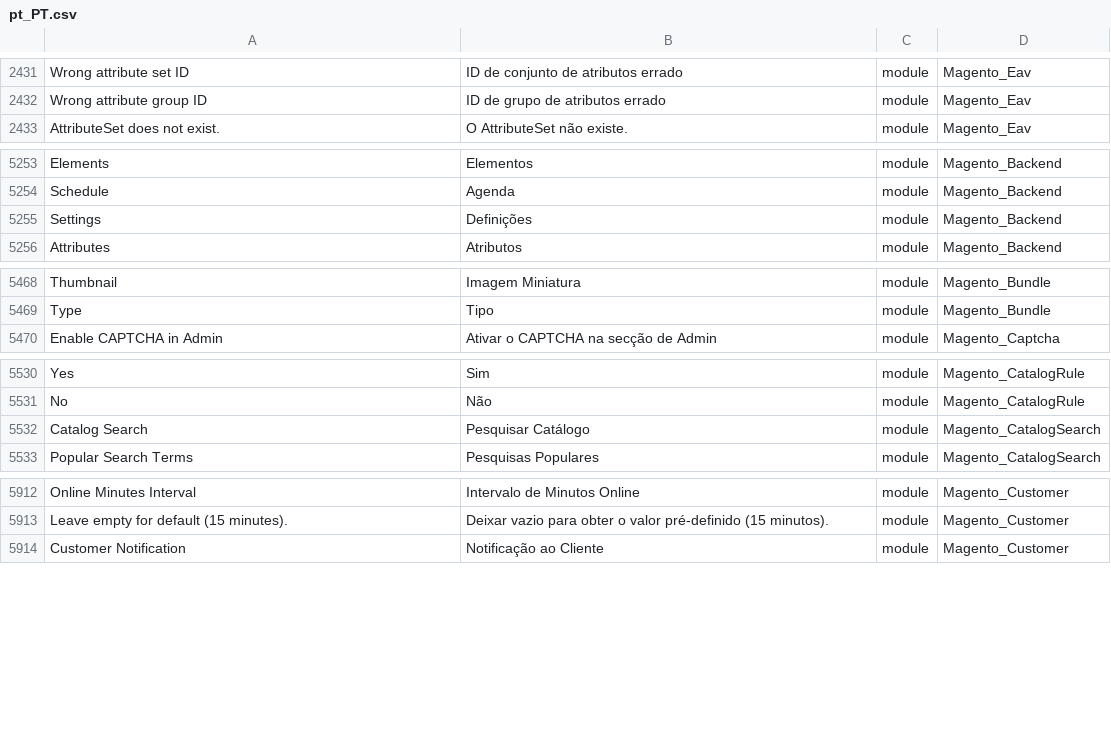
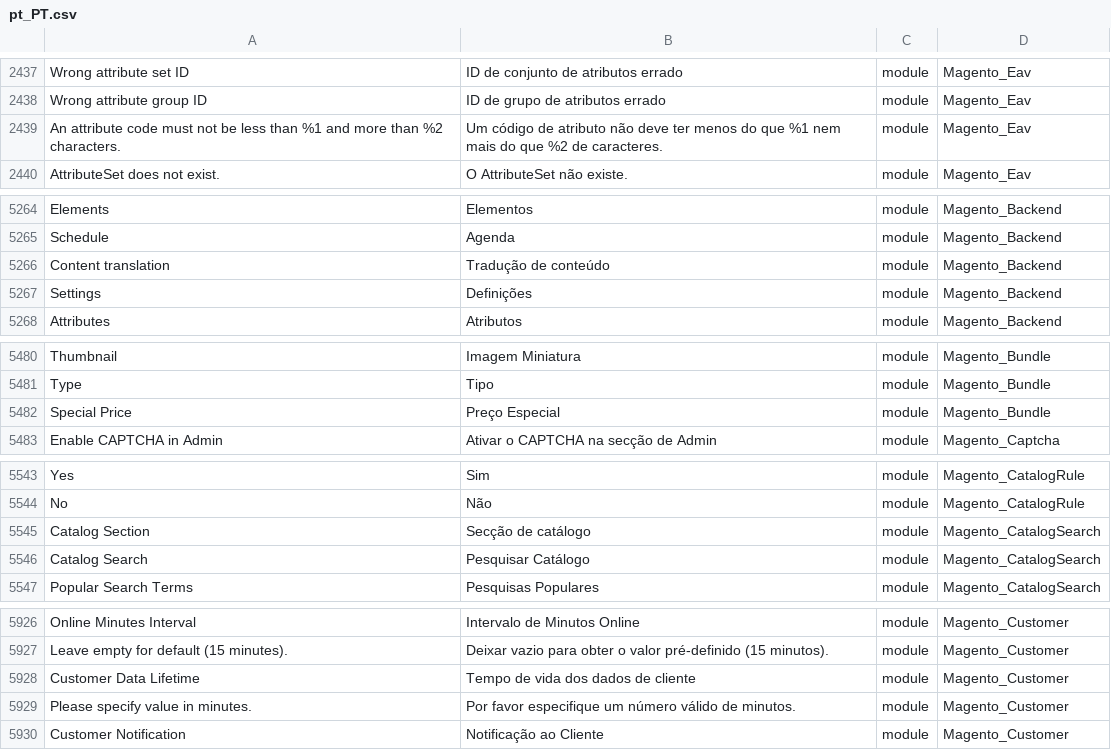
Before and after one commit to Magento2Translations/language_pt_pt, a CSV file: pt_PT.csv, drawn as a sheet; only a part is shown, gaps mark what is left out; the diff covers the shown part only; the diff names each change by its address in the sheet, - before the commit and + after, or states it on an @@ line.

```diff
--- a/pt_PT.csv
+++ b/pt_PT.csv
+row 2439: An attribute code must not be less than %1 and more than %2 characters. | Um código de atributo não deve ter menos do que %1 nem mais do que %2 de caracteres. | module | Magento_Eav
+row 5266: Content translation | Tradução de conteúdo | module | Magento_Backend
+row 5482: Special Price | Preço Especial | module | Magento_Bundle
+row 5545: Catalog Section | Secção de catálogo | module | Magento_CatalogSearch
+row 5928: Customer Data Lifetime | Tempo de vida dos dados de cliente | module | Magento_Customer
+row 5929: Please specify value in minutes. | Por favor especifique um número válido de minutos. | module | Magento_Customer
```
Also changed, not shown: 10 added rows elsewhere in this file, 1 other file.
